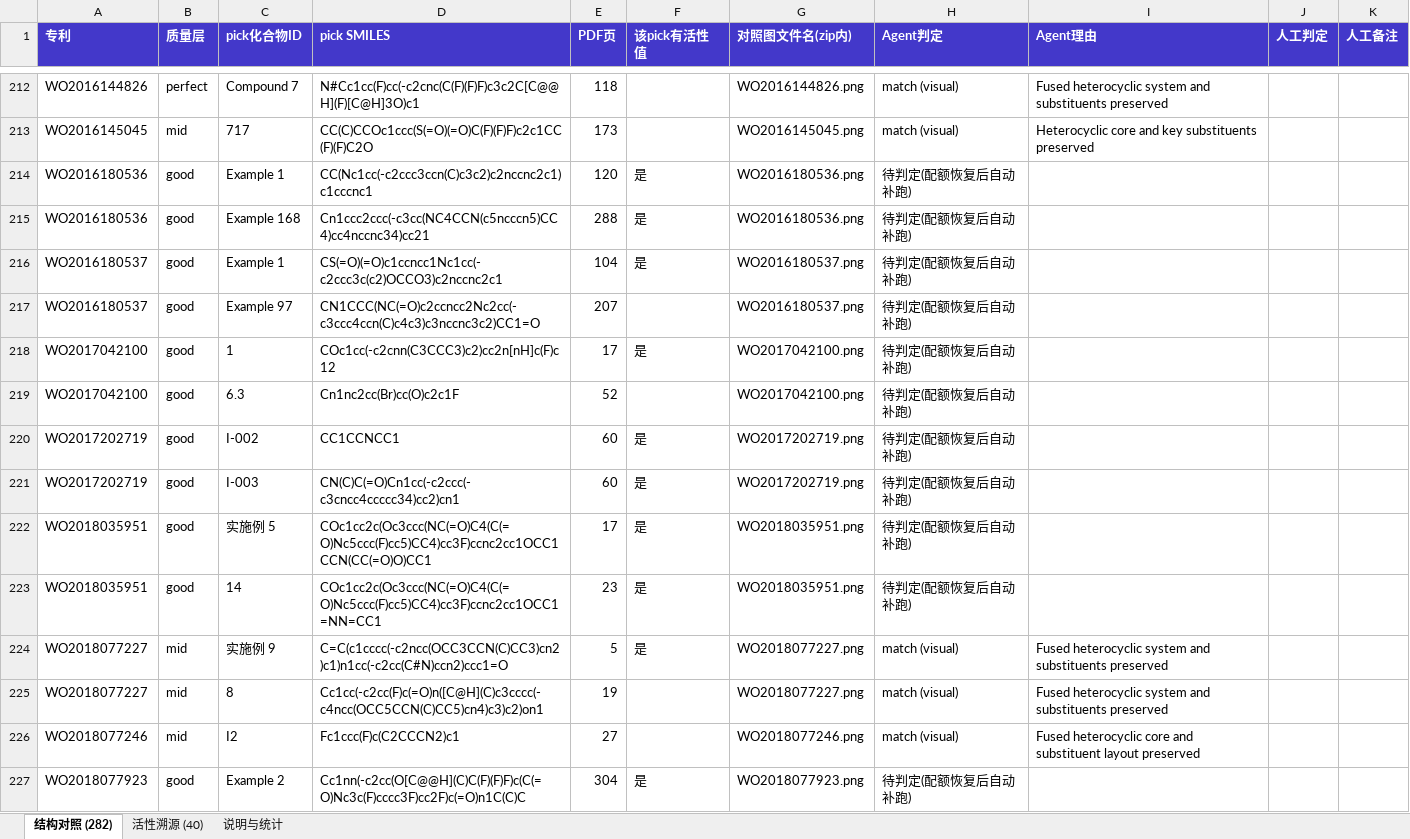
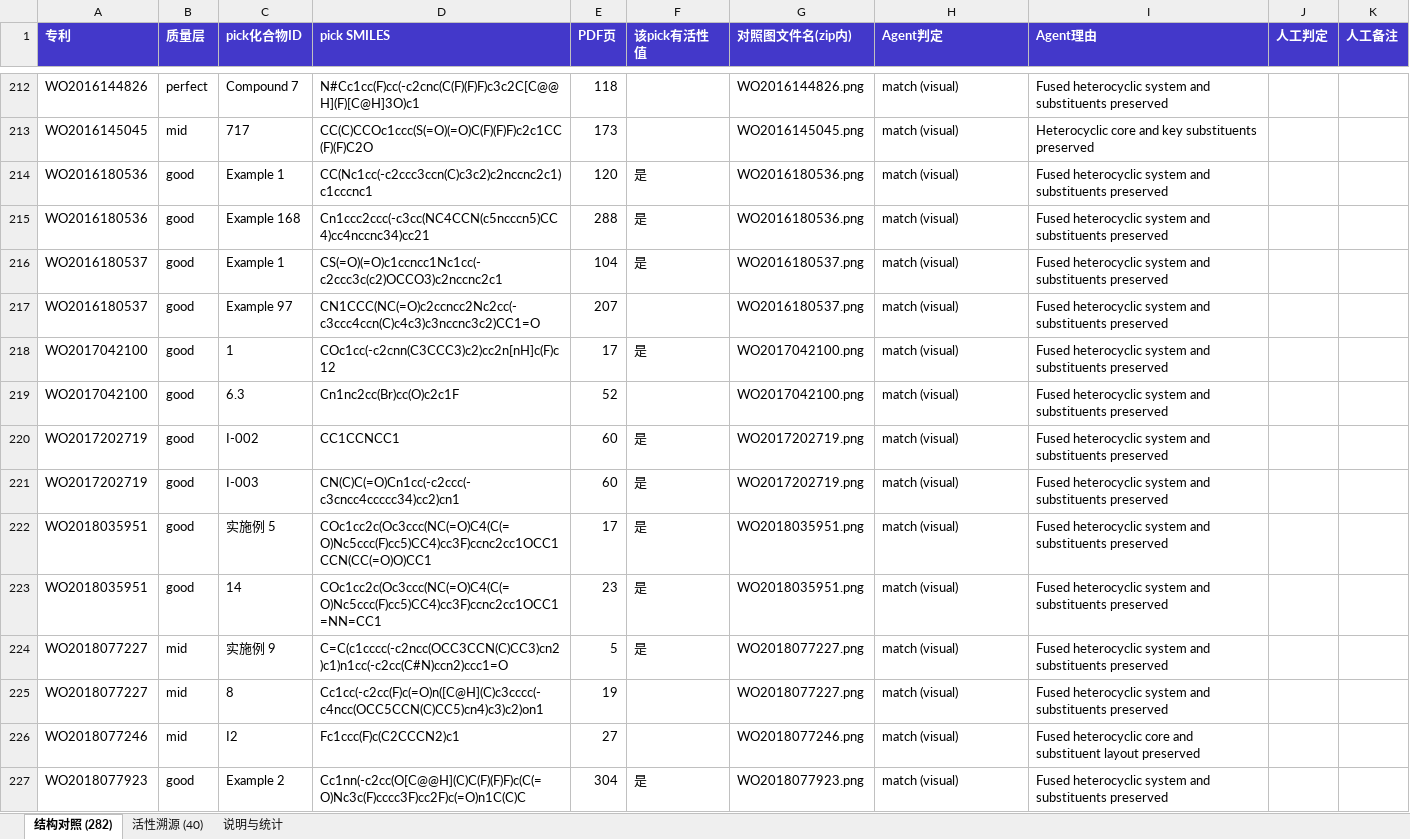
Before and after one commit to dahuilangda/BioChemInsight, an Excel workbook: data/verification/verification_pending.xlsx, sheet 结构对照 (282), drawn as a sheet; only a part is shown, gaps mark what is left out; values as stored, in another font and other column widths than the file's, no borders; the diff covers the shown part only; the diff names each change by its address in the sheet, - before the commit and + after, or states it on an @@ line.

Commit message:
docs: complete visual verification of all 282 structure sheets
Every patent's comparison sheet (PDF page vs decoded molecule, 507
picks) individually reviewed: 281 match, 1 uncertain (US2021154204
pick-2 possibly missing a benzene ring — the only item needing human
judgment), 0 confirmed mismatches. Zero-structure patents were
previously confirmed as text-only pages. Excel and the verification
workspace carry the full verdict set for human confirmation.

```diff
--- a/data/verification/verification_pending.xlsx (sheet 结构对照 (282))
+++ b/data/verification/verification_pending.xlsx (sheet 结构对照 (282))
-H214:H223 (Agent判定): 待判定(配额恢复后自动补跑)
+H214:H223 (Agent判定): match (visual)
-I214:I223 (Agent理由): (empty)
+I214:I223 (Agent理由): Fused heterocyclic system and substituents preserved
-H227 (Agent判定): 待判定(配额恢复后自动补跑)
+H227 (Agent判定): match (visual)
-I227 (Agent理由): (empty)
+I227 (Agent理由): Fused heterocyclic system and substituents preserved
```
Also changed, not shown: 588 edited cells elsewhere in this sheet, 1 other file.
